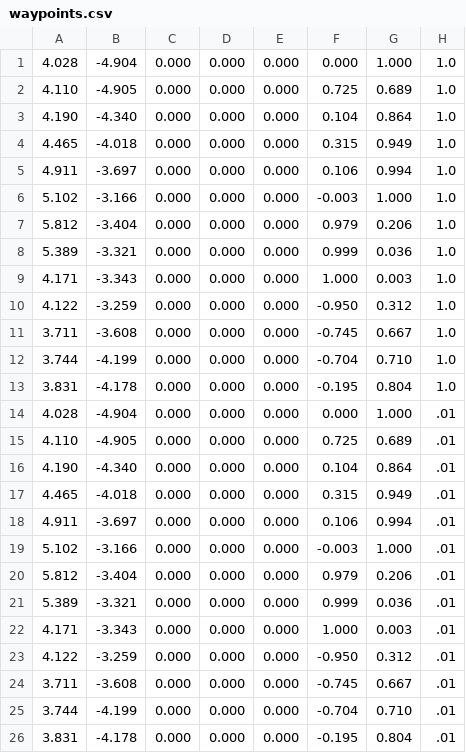
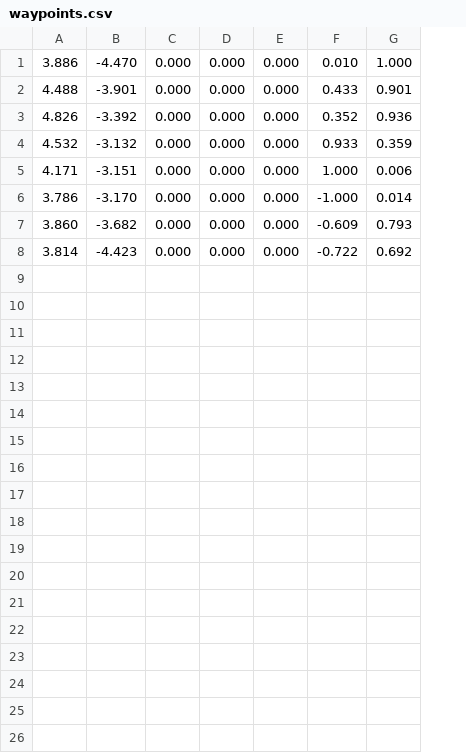
Before and after one commit to HARPLab/fetch_study, a CSV file: saved_path/waypoints.csv, drawn as a sheet; removed rows and columns are numbered as before the commit, all else as after; the diff names each change by its address in the sheet, - before the commit and + after, or states it on an @@ line.

Commit message:
New set of waypoints with angles

```diff
--- a/saved_path/waypoints.csv
+++ b/saved_path/waypoints.csv
-column A, rows 1-8: 4.028 | 4.110 | 4.190 | 4.465 | 4.911 | 5.102 | 5.812 | 5.389
-column B, rows 1-8: -4.904 | -4.905 | -4.340 | -4.018 | -3.697 | -3.166 | -3.404 | -3.321
+column A, rows 1-8: 3.886 | 4.488 | 4.826 | 4.532 | 4.171 | 3.786 | 3.860 | 3.814
+column B, rows 1-8: -4.470 | -3.901 | -3.392 | -3.132 | -3.151 | -3.170 | -3.682 | -4.423
-column F, rows 1-8: 0.000 | 0.725 | 0.104 | 0.315 | 0.106 | -0.003 | 0.979 | 0.999
-column G, rows 1-8: 1.000 | 0.689 | 0.864 | 0.949 | 0.994 | 1.000 | 0.206 | 0.036
-column H, rows 1-8: all 1.0
+column F, rows 1-8: 0.010 | 0.433 | 0.352 | 0.933 | 1.000 | -1.000 | -0.609 | -0.722
+column G, rows 1-8: 1.000 | 0.901 | 0.936 | 0.359 | 0.006 | 0.014 | 0.793 | 0.692
-row 9: 4.171 | -3.343 | 0.000 | 0.000 | 0.000 | 1.000 | 0.003 | 1.0
-row 10: 4.122 | -3.259 | 0.000 | 0.000 | 0.000 | -0.950 | 0.312 | 1.0
-row 11: 3.711 | -3.608 | 0.000 | 0.000 | 0.000 | -0.745 | 0.667 | 1.0
-row 12: 3.744 | -4.199 | 0.000 | 0.000 | 0.000 | -0.704 | 0.710 | 1.0
-row 13: 3.831 | -4.178 | 0.000 | 0.000 | 0.000 | -0.195 | 0.804 | 1.0
-row 14: 4.028 | -4.904 | 0.000 | 0.000 | 0.000 | 0.000 | 1.000 | .01
-row 15: 4.110 | -4.905 | 0.000 | 0.000 | 0.000 | 0.725 | 0.689 | .01
-row 16: 4.190 | -4.340 | 0.000 | 0.000 | 0.000 | 0.104 | 0.864 | .01
-row 17: 4.465 | -4.018 | 0.000 | 0.000 | 0.000 | 0.315 | 0.949 | .01
-row 18: 4.911 | -3.697 | 0.000 | 0.000 | 0.000 | 0.106 | 0.994 | .01
-row 19: 5.102 | -3.166 | 0.000 | 0.000 | 0.000 | -0.003 | 1.000 | .01
-row 20: 5.812 | -3.404 | 0.000 | 0.000 | 0.000 | 0.979 | 0.206 | .01
-row 21: 5.389 | -3.321 | 0.000 | 0.000 | 0.000 | 0.999 | 0.036 | .01
-row 22: 4.171 | -3.343 | 0.000 | 0.000 | 0.000 | 1.000 | 0.003 | .01
-row 23: 4.122 | -3.259 | 0.000 | 0.000 | 0.000 | -0.950 | 0.312 | .01
-row 24: 3.711 | -3.608 | 0.000 | 0.000 | 0.000 | -0.745 | 0.667 | .01
-row 25: 3.744 | -4.199 | 0.000 | 0.000 | 0.000 | -0.704 | 0.710 | .01
-row 26: 3.831 | -4.178 | 0.000 | 0.000 | 0.000 | -0.195 | 0.804 | .01
```
